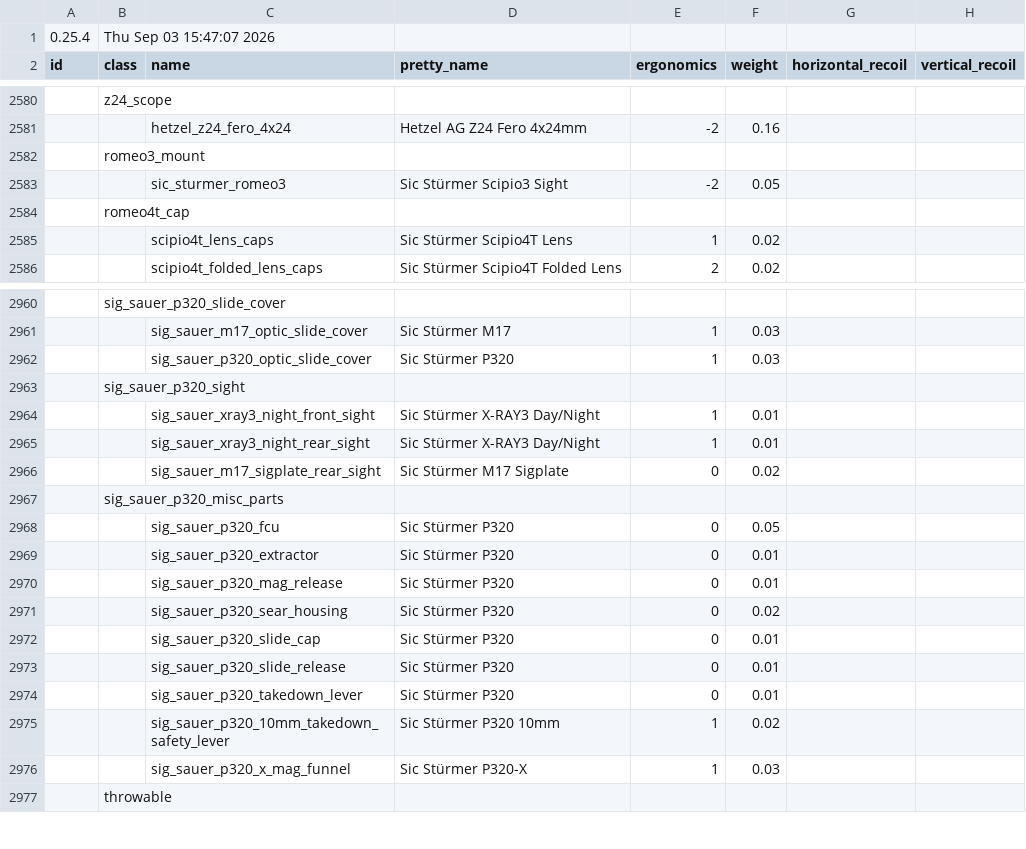
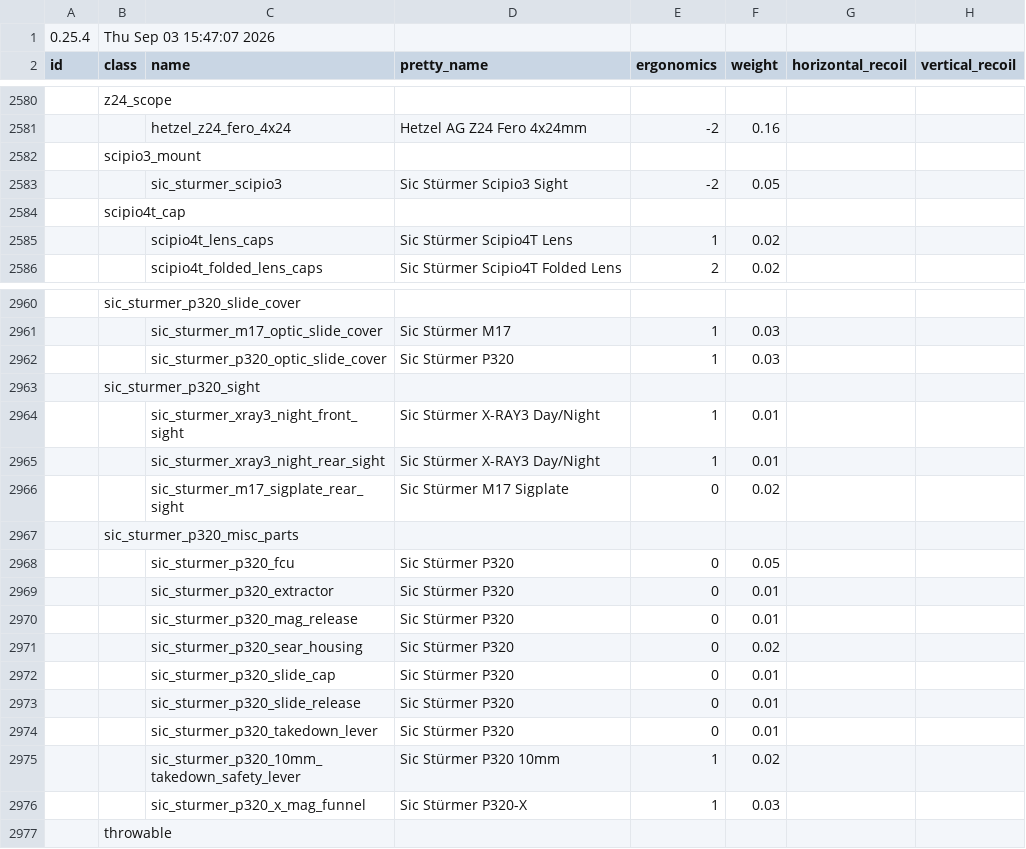
Before and after one commit to recoil-group/deadline-balancing, a CSV file: balancing.csv, drawn as a sheet; only a part is shown, gaps mark what is left out; the diff covers the shown part only; the diff names each change by its address in the sheet, - before the commit and + after, or states it on an @@ line.

Commit message:
sig sauer romeo renames 2

```diff
--- a/balancing.csv
+++ b/balancing.csv
-B2582 (class): romeo3_mount
+B2582 (class): scipio3_mount
-C2583 (name): sic_sturmer_romeo3
+C2583 (name): sic_sturmer_scipio3
-B2584 (class): romeo4t_cap
+B2584 (class): scipio4t_cap
-B2960 (class): sig_sauer_p320_slide_cover
+B2960 (class): sic_sturmer_p320_slide_cover
-C2961 (name): sig_sauer_m17_optic_slide_cover
+C2961 (name): sic_sturmer_m17_optic_slide_cover
-C2962 (name): sig_sauer_p320_optic_slide_cover
+C2962 (name): sic_sturmer_p320_optic_slide_cover
-B2963 (class): sig_sauer_p320_sight
+B2963 (class): sic_sturmer_p320_sight
-C2964 (name): sig_sauer_xray3_night_front_sight
+C2964 (name): sic_sturmer_xray3_night_front_sight
-C2965 (name): sig_sauer_xray3_night_rear_sight
+C2965 (name): sic_sturmer_xray3_night_rear_sight
-C2966 (name): sig_sauer_m17_sigplate_rear_sight
+C2966 (name): sic_sturmer_m17_sigplate_rear_sight
-B2967 (class): sig_sauer_p320_misc_parts
+B2967 (class): sic_sturmer_p320_misc_parts
-C2968 (name): sig_sauer_p320_fcu
+C2968 (name): sic_sturmer_p320_fcu
-C2969 (name): sig_sauer_p320_extractor
+C2969 (name): sic_sturmer_p320_extractor
-C2970 (name): sig_sauer_p320_mag_release
+C2970 (name): sic_sturmer_p320_mag_release
-C2971 (name): sig_sauer_p320_sear_housing
+C2971 (name): sic_sturmer_p320_sear_housing
-C2972 (name): sig_sauer_p320_slide_cap
+C2972 (name): sic_sturmer_p320_slide_cap
-C2973 (name): sig_sauer_p320_slide_release
+C2973 (name): sic_sturmer_p320_slide_release
-C2974 (name): sig_sauer_p320_takedown_lever
+C2974 (name): sic_sturmer_p320_takedown_lever
-C2975 (name): sig_sauer_p320_10mm_takedown_safety_lever
+C2975 (name): sic_sturmer_p320_10mm_takedown_safety_lever
-C2976 (name): sig_sauer_p320_x_mag_funnel
+C2976 (name): sic_sturmer_p320_x_mag_funnel
```
Also changed, not shown: 42 edited cells elsewhere in this file.
